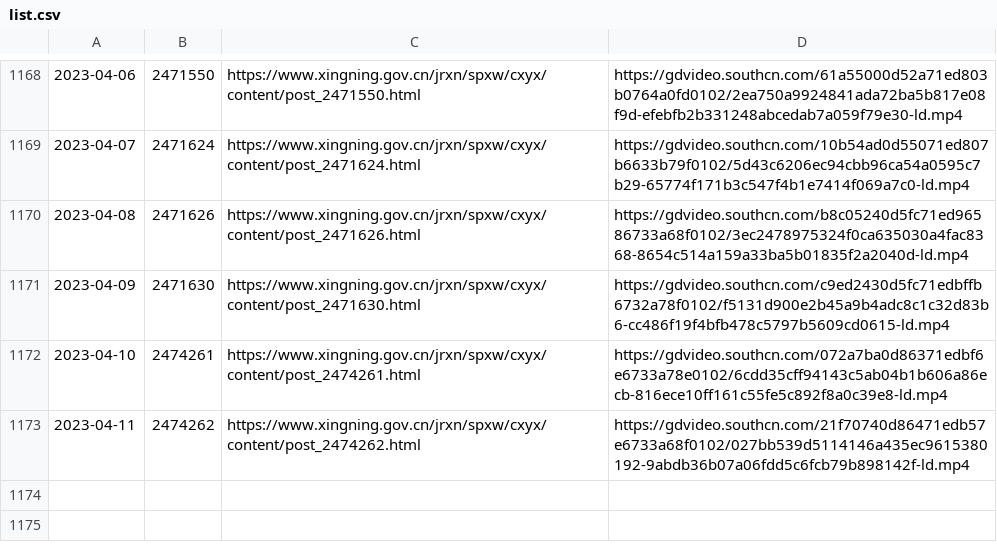
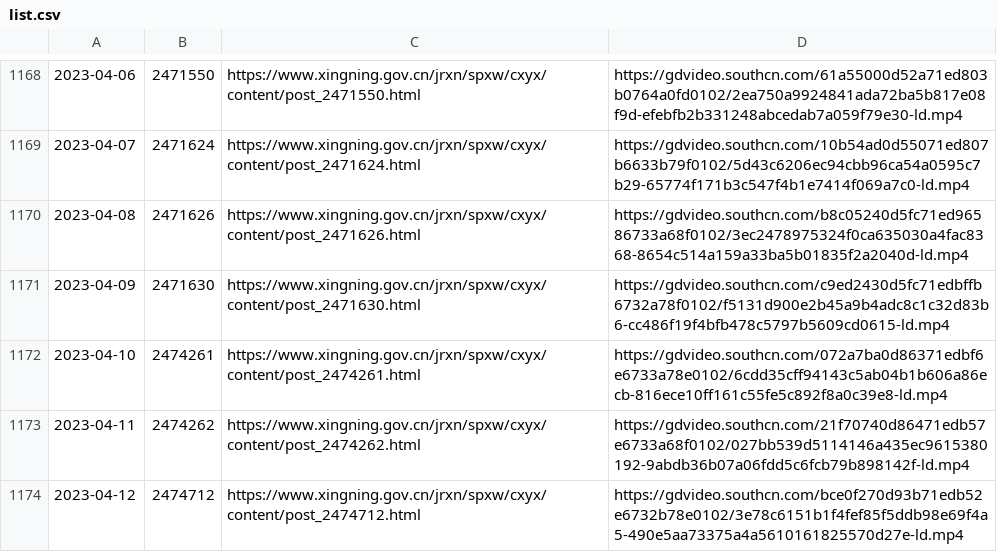
Before and after one commit to ayaka14732/SNHakkaNews, a CSV file: list.csv, drawn as a sheet; only a part is shown, gaps mark what is left out; the diff names each change by its address in the sheet, - before the commit and + after, or states it on an @@ line.

```diff
--- a/list.csv
+++ b/list.csv
+row 1174: 2023-04-12 | 2474712 | https://www.xingning.gov.cn/jrxn/spxw/cxyx/content/post_2474712.html | https://gdvideo.southcn.com/bce0f270d93b71edb52e6732b78e0102/3e78c6151b1f4fef85f5ddb98e69f4a5-490e5aa73375a4a5610161825570d27e-ld.mp4
```
